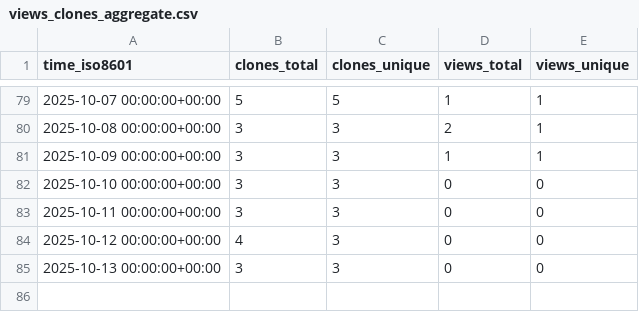
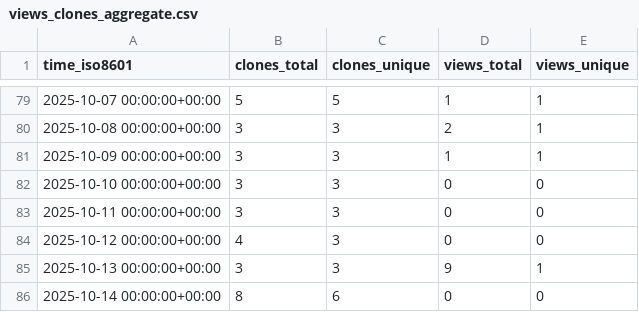
Before and after one commit to jodithea/All_repos_traffic_log, a CSV file: jodithea/Polygenic_score_workshop/ghrs-data/views_clones_aggregate.csv, drawn as a sheet; only a part is shown, gaps mark what is left out.

```diff
--- a/jodithea/Polygenic_score_workshop/ghrs-data/views_clones_aggregate.csv
+++ b/jodithea/Polygenic_score_workshop/ghrs-data/views_clones_aggregate.csv
@@ -84,2 +84,3 @@ time_iso8601,clones_total,clones_unique,views_total,views_unique
 2025-10-12 00:00:00+00:00,4,3,0,0
-2025-10-13 00:00:00+00:00,3,3,0,0
+2025-10-13 00:00:00+00:00,3,3,9,1
+2025-10-14 00:00:00+00:00,8,6,0,0
```
Also changed, not shown: 1 other file.
